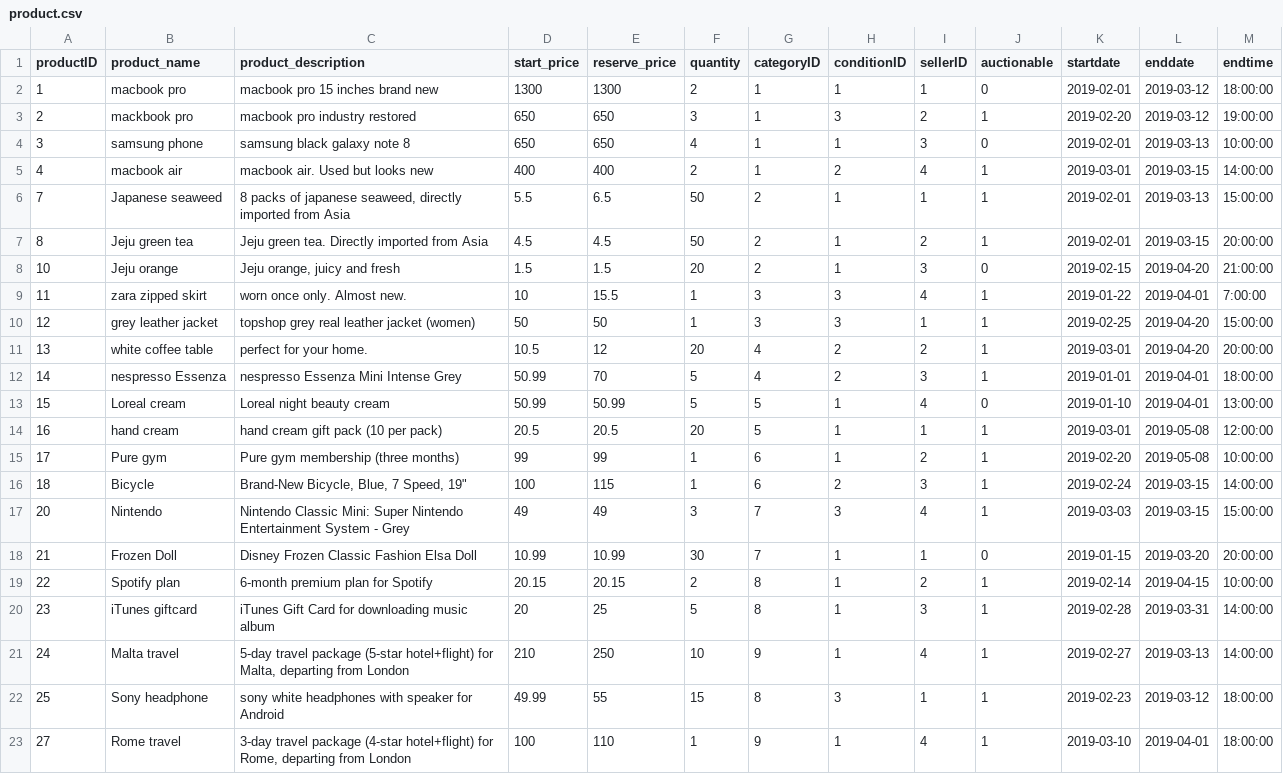
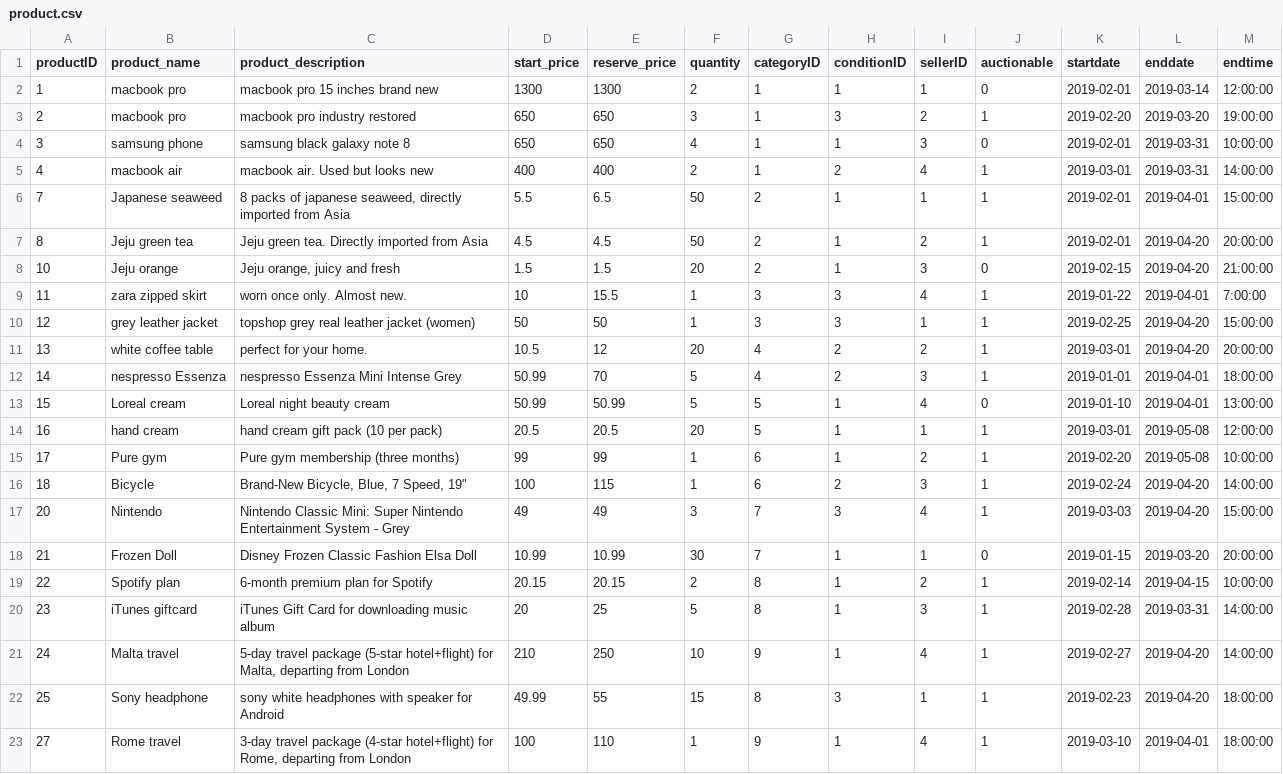
Before and after one commit to haowjern/Ebay-Clone-Project, a CSV file: database/dummy_data/product.csv, drawn as a sheet.

```diff
--- a/database/dummy_data/product.csv
+++ b/database/dummy_data/product.csv
@@ -1,8 +1,8 @@
 productID,product_name,product_description,start_price,reserve_price,quantity,categoryID,conditionID,sellerID,auctionable,startdate,enddate,endtime
-1,macbook pro,macbook pro 15 inches brand new,1300,1300,2,1,1,1,0,2019-02-01,2019-03-12,18:00:00
-2,mackbook pro,macbook pro industry restored,650,650,3,1,3,2,1,2019-02-20,2019-03-12,19:00:00
-3,samsung phone,samsung black galaxy note 8,650,650,4,1,1,3,0,2019-02-01,2019-03-13,10:00:00
-4,macbook air,macbook air. Used but looks new,400,400,2,1,2,4,1,2019-03-01,2019-03-15,14:00:00
-7,Japanese seaweed,"8 packs of japanese seaweed, directly imported from Asia",5.5,6.5,50,2,1,1,1,2019-02-01,2019-03-13,15:00:00
-8,Jeju green tea,Jeju green tea. Directly imported from Asia,4.5,4.5,50,2,1,2,1,2019-02-01,2019-03-15,20:00:00
+1,macbook pro,macbook pro 15 inches brand new,1300,1300,2,1,1,1,0,2019-02-01,2019-03-14,12:00:00
+2,macbook pro,macbook pro industry restored,650,650,3,1,3,2,1,2019-02-20,2019-03-20,19:00:00
+3,samsung phone,samsung black galaxy note 8,650,650,4,1,1,3,0,2019-02-01,2019-03-31,10:00:00
+4,macbook air,macbook air. Used but looks new,400,400,2,1,2,4,1,2019-03-01,2019-03-31,14:00:00
+7,Japanese seaweed,"8 packs of japanese seaweed, directly imported from Asia",5.5,6.5,50,2,1,1,1,2019-02-01,2019-04-01,15:00:00
+8,Jeju green tea,Jeju green tea. Directly imported from Asia,4.5,4.5,50,2,1,2,1,2019-02-01,2019-04-20,20:00:00
 10,Jeju orange,"Jeju orange, juicy and fresh",1.5,1.5,20,2,1,3,0,2019-02-15,2019-04-20,21:00:00
@@ -15,4 +15,4 @@ productID,product_name,product_description,start_price,reserve_price,quantity,ca
 17,Pure gym,Pure gym membership (three months),99,99,1,6,1,2,1,2019-02-20,2019-05-08,10:00:00
-18,Bicycle,"Brand-New Bicycle, Blue, 7 Speed, 19""",100,115,1,6,2,3,1,2019-02-24,2019-03-15,14:00:00
-20,Nintendo,Nintendo Classic Mini: Super Nintendo Entertainment System - Grey,49,49,3,7,3,4,1,2019-03-03,2019-03-15,15:00:00
+18,Bicycle,"Brand-New Bicycle, Blue, 7 Speed, 19""",100,115,1,6,2,3,1,2019-02-24,2019-04-20,14:00:00
+20,Nintendo,Nintendo Classic Mini: Super Nintendo Entertainment System - Grey,49,49,3,7,3,4,1,2019-03-03,2019-04-20,15:00:00
 21,Frozen Doll,Disney Frozen Classic Fashion Elsa Doll,10.99,10.99,30,7,1,1,0,2019-01-15,2019-03-20,20:00:00
@@ -20,4 +20,4 @@ productID,product_name,product_description,start_price,reserve_price,quantity,ca
 23,iTunes giftcard,iTunes Gift Card for downloading music album,20,25,5,8,1,3,1,2019-02-28,2019-03-31,14:00:00
-24,Malta travel,"5-day travel package (5-star hotel+flight) for Malta, departing from London",210,250,10,9,1,4,1,2019-02-27,2019-03-13,14:00:00
-25,Sony headphone,sony white headphones with speaker for Android,49.99,55,15,8,3,1,1,2019-02-23,2019-03-12,18:00:00
+24,Malta travel,"5-day travel package (5-star hotel+flight) for Malta, departing from London",210,250,10,9,1,4,1,2019-02-27,2019-04-20,14:00:00
+25,Sony headphone,sony white headphones with speaker for Android,49.99,55,15,8,3,1,1,2019-02-23,2019-04-20,18:00:00
 27,Rome travel,"3-day travel package (4-star hotel+flight) for Rome, departing from London",100,110,1,9,1,4,1,2019-03-10,2019-04-01,18:00:00
```
Also changed, not shown: 7 other files.
